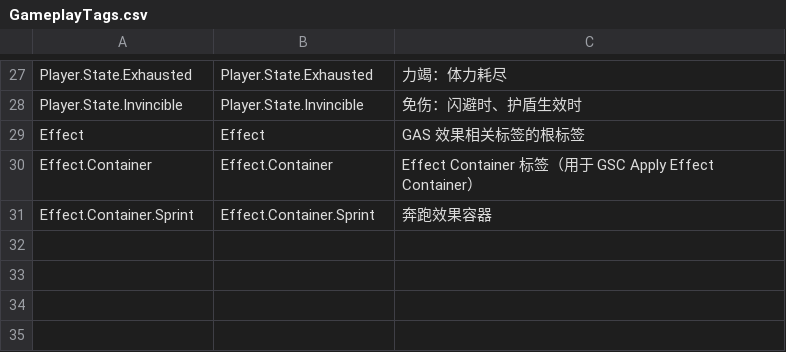
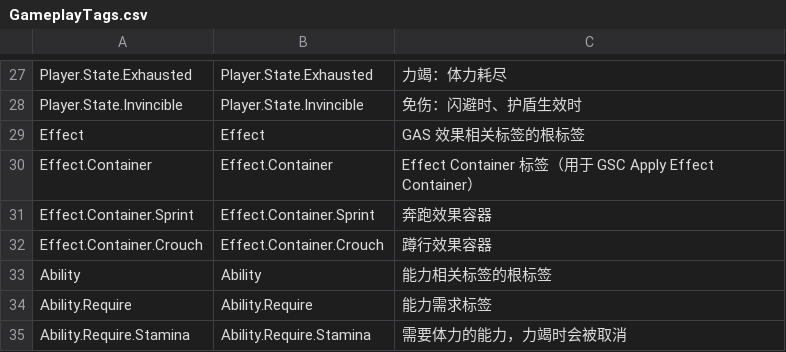
Before and after one commit to xuezi2003/UE-The-Casket-of-Covenant, a CSV file: 关卡设计/00-通用逻辑/GameplayTags.csv, drawn as a sheet; only a part is shown, gaps mark what is left out; the diff names each change by its address in the sheet, - before the commit and + after, or states it on an @@ line.

Commit message:
feat(GAS): 完成蹲行系统与体力系统实现
## 新增文件
- 关卡设计/01-耐力之匣/GAS/蹲行系统.md: 蹲行系统设计文档（Toggle模式、动画集成、胶囊体过渡）
- 关卡设计/01-耐力之匣/GAS/体力系统.md: 体力系统设计文档（标签驱动、持续/按次消耗、力竭机制）
- 待办文档/2026-01-01.md: 新增待办（蹲行系统完成、跳跃体力待实现）

## GameplayTags.csv
- 新增 Effect.Container.Crouch: 蹲行效果容器标签
- 新增 Ability 标签体系: Ability, Ability.Require, Ability.Require.Stamina

## BP_Character_Game.md
- 新增 CharacterMesh0 关键设置说明（Dedicated Server 动画优化）
- InitWaitAttributeChanged 重构为 Get All Attributes 自动绑定模式
- 更新已实现功能表（新增 Crouch 功能）

## 总体策划.md
- 体力机制更新：明确 GE 名称与触发方式
- 新增蹲行/体力系统相关 GE/GA 状态

## Comp_Endurance.md
- 职责更新：移动状态检测 + 体力消耗管理
- 新增 GSCCore 变量缓存
- 新增 HandleTagChanged/HandleRunning/HandleStaminaChanged 逻辑
- 新增 InitWaitAttributeChanged（Async Task 模式）

## 输入映射.md
- IA_Endurance_Crouch → IA_Core_Crouch（状态更新为已实现）
- 蹲行逻辑实现状态更新

## 2024-12-31.md
- 今日完成项更新（体力系统各组件）
- 待办项调整（蹲行、跳跃体力）

```diff
--- a/关卡设计/00-通用逻辑/GameplayTags.csv
+++ b/关卡设计/00-通用逻辑/GameplayTags.csv
+row 32: Effect.Container.Crouch | Effect.Container.Crouch | 蹲行效果容器
+row 33: Ability | Ability | 能力相关标签的根标签
+row 34: Ability.Require | Ability.Require | 能力需求标签
+row 35: Ability.Require.Stamina | Ability.Require.Stamina | 需要体力的能力，力竭时会被取消
```
Also changed, not shown: 8 other files.
